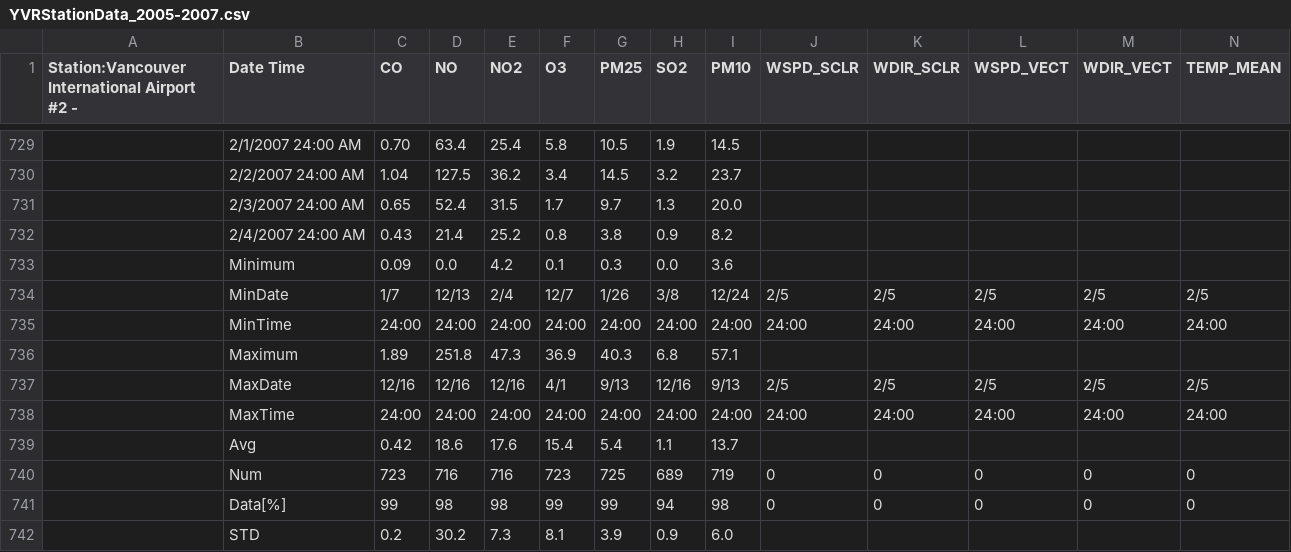
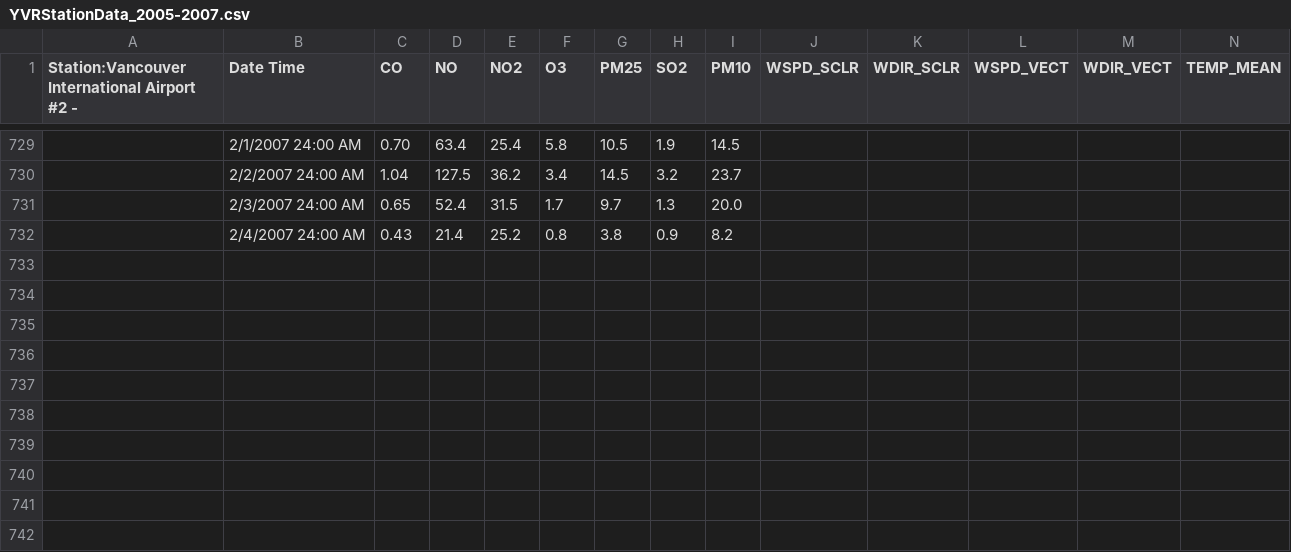
Before and after one commit to dylanc9918/EOSC_442, a CSV file: data/YVRStationData_2005-2007.csv, drawn as a sheet; only a part is shown, gaps mark what is left out; rows hold the shown columns only; the diff names each change by its address in the sheet, - before the commit and + after, or states it on an @@ line.

Commit message:
Update YVRStationData_2005-2007.csv

```diff
--- a/data/YVRStationData_2005-2007.csv
+++ b/data/YVRStationData_2005-2007.csv
-row 733:  | Minimum | 0.09 | 0.0 | 4.2 | 0.1 | 0.3 | 0.0 | 3.6
-row 734:  | MinDate | 1/7 | 12/13 | 2/4 | 12/7 | 1/26 | 3/8 | 12/24 | 2/5 | 2/5 | 2/5 | 2/5 | 2/5
-row 735:  | MinTime | 24:00 | 24:00 | 24:00 | 24:00 | 24:00 | 24:00 | 24:00 | 24:00 | 24:00 | 24:00 | 24:00 | 24:00
-row 736:  | Maximum | 1.89 | 251.8 | 47.3 | 36.9 | 40.3 | 6.8 | 57.1
-row 737:  | MaxDate | 12/16 | 12/16 | 12/16 | 4/1 | 9/13 | 12/16 | 9/13 | 2/5 | 2/5 | 2/5 | 2/5 | 2/5
-row 738:  | MaxTime | 24:00 | 24:00 | 24:00 | 24:00 | 24:00 | 24:00 | 24:00 | 24:00 | 24:00 | 24:00 | 24:00 | 24:00
-row 739:  | Avg | 0.42 | 18.6 | 17.6 | 15.4 | 5.4 | 1.1 | 13.7
-row 740:  | Num | 723 | 716 | 716 | 723 | 725 | 689 | 719 | 0 | 0 | 0 | 0 | 0
-row 741:  | Data[%] | 99 | 98 | 98 | 99 | 99 | 94 | 98 | 0 | 0 | 0 | 0 | 0
-row 742:  | STD | 0.2 | 30.2 | 7.3 | 8.1 | 3.9 | 0.9 | 6.0
```
